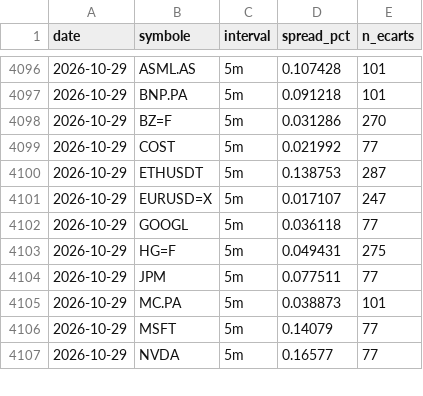
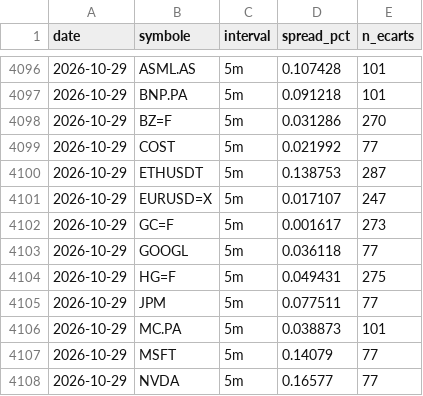
Before and after one commit to David-GNLF/marketlab, a CSV file: data_local/spreads_mesures.csv, drawn as a sheet; only a part is shown, gaps mark what is left out; the diff names each change by its address in the sheet, - before the commit and + after, or states it on an @@ line.

```diff
--- a/data_local/spreads_mesures.csv
+++ b/data_local/spreads_mesures.csv
+row 4102: 2026-10-29 | GC=F | 5m | 0.001617 | 273
```
Also changed, not shown: data_local/journal_decisions.csv, 2 other files.
